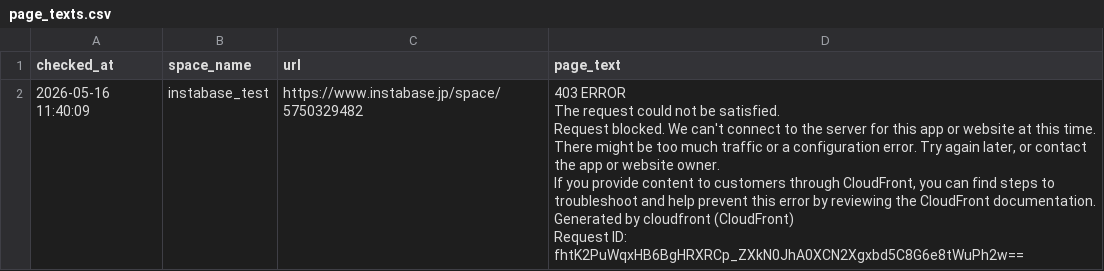
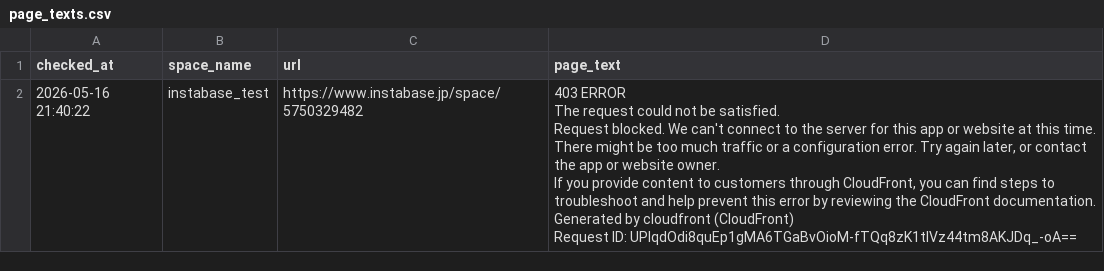
Before and after one commit to Haru-debug-cloud/booking-monitor, a CSV file: page_texts.csv, drawn as a sheet.

```diff
--- a/page_texts.csv
+++ b/page_texts.csv
@@ -1,7 +1,7 @@
 checked_at,space_name,url,page_text
-2026-05-16 11:40:09,instabase_test,https://www.instabase.jp/space/5750329482,"403 ERROR
-The request could not be satisfied.
-Request blocked. We can't connect to the server for this app or website at this time. There might be too much traffic or a configuration error. Try again later, or contact the app or website owner.
-If you provide content to customers through CloudFront, you can find steps to troubleshoot and help prevent this error by reviewing the CloudFront documentation.
-Generated by cloudfront (CloudFront)
-Request ID: fhtK2PuWqxHB6BgHRXRCp_ZXkN0JhA0XCN2Xgxbd5C8G6e8tWuPh2w=="
+2026-05-16 21:40:22,instabase_test,https://www.instabase.jp/space/5750329482,"403 ERROR
+The request could not be satisfied.
+Request blocked. We can't connect to the server for this app or website at this time. There might be too much traffic or a configuration error. Try again later, or contact the app or website owner.
+If you provide content to customers through CloudFront, you can find steps to troubleshoot and help prevent this error by reviewing the CloudFront documentation.
+Generated by cloudfront (CloudFront)
+Request ID: UPIqdOdi8quEp1gMA6TGaBvOioM-fTQq8zK1tIVz44tm8AKJDq_-oA=="
```
